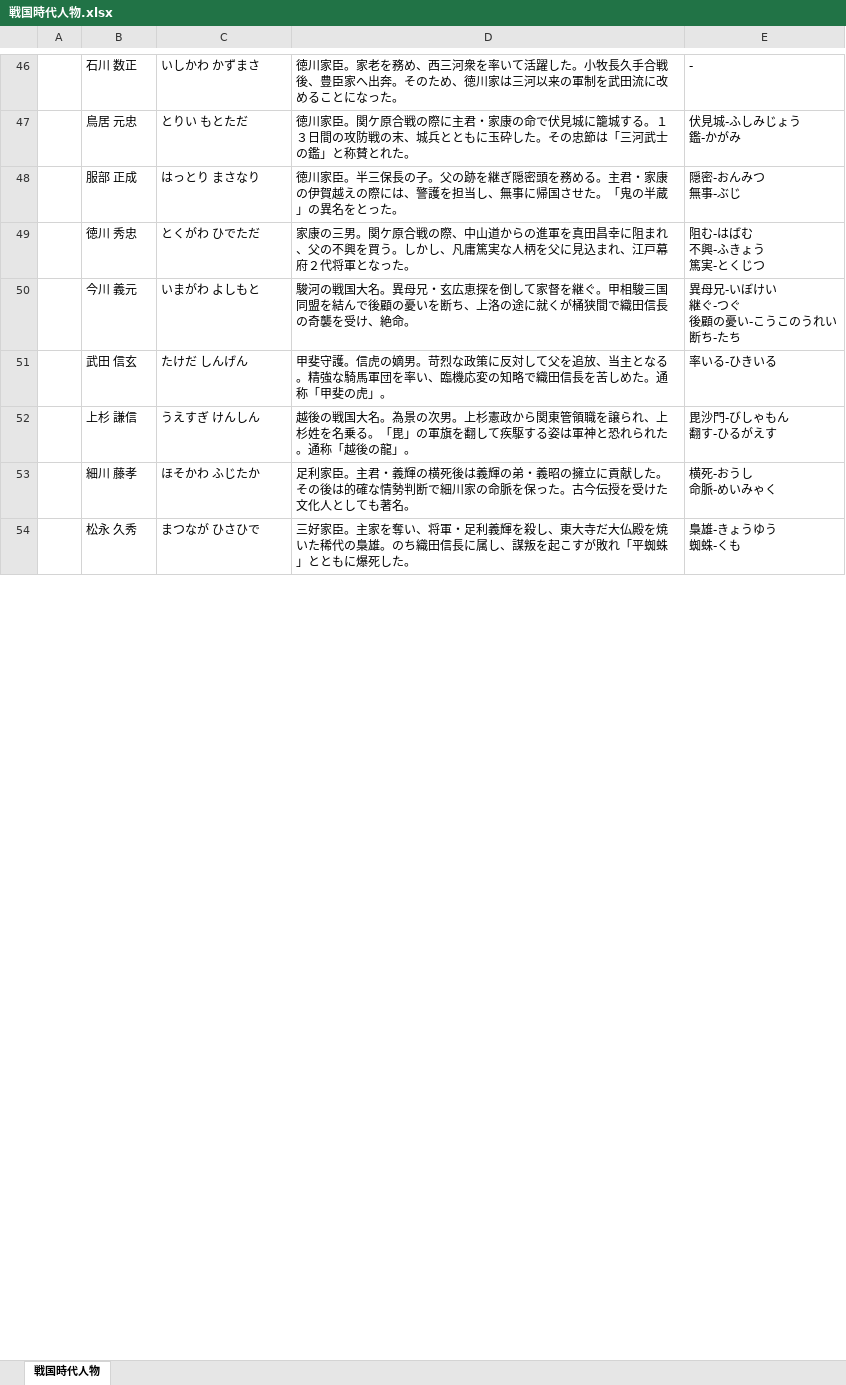
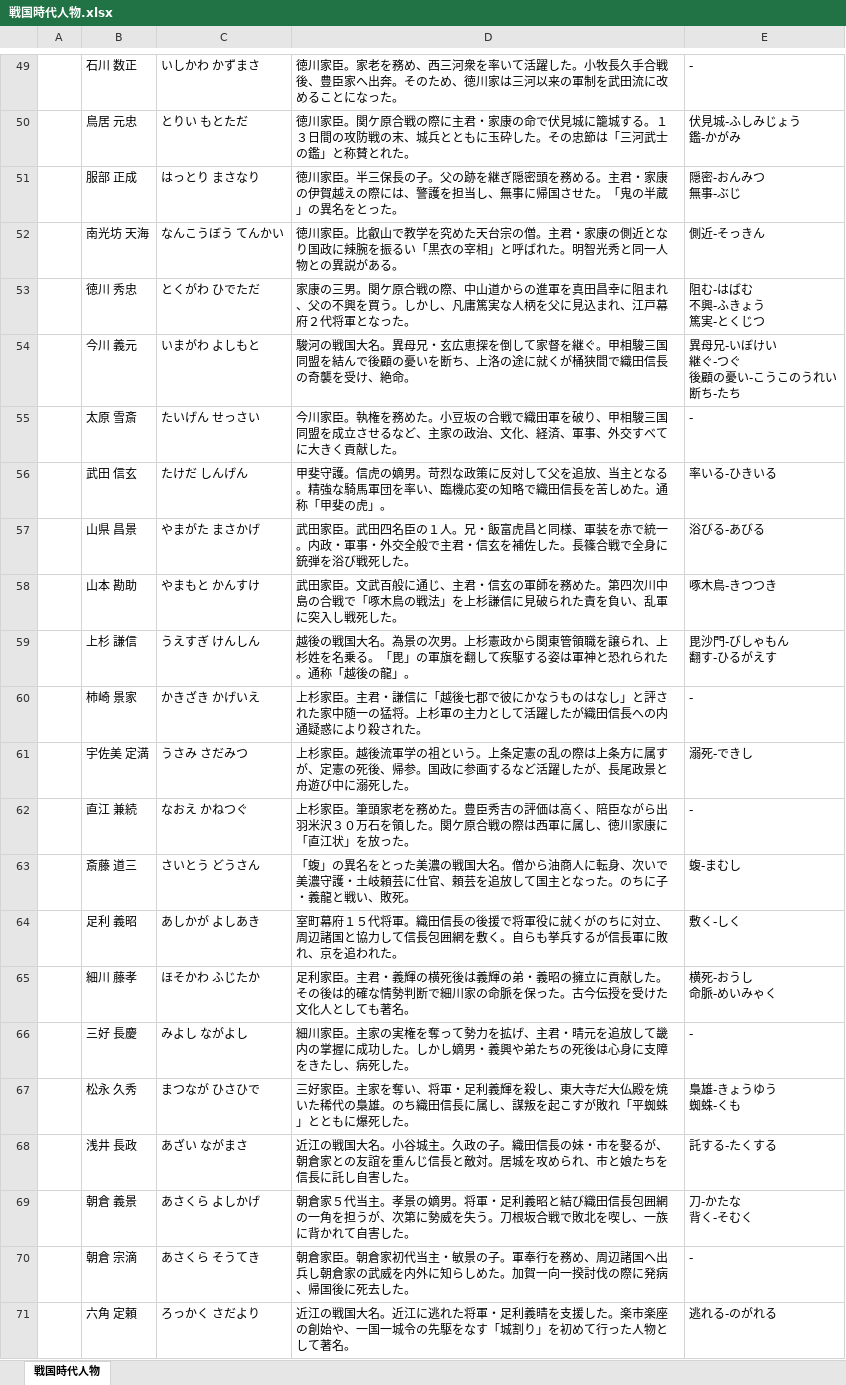
Before and after one commit to Yoleimei/JpMatome, an Excel workbook: 戦国時代人物.xlsx, sheet 戦国時代人物, drawn as a sheet; only a part is shown, gaps mark what is left out; values as stored, in another font and other column widths than the file's, no borders; ↵ is a line break in a cell; the diff covers the shown part only; the diff names each change by its address in the sheet, - before the commit and + after, or states it on an @@ line.

```diff
--- a/戦国時代人物.xlsx (sheet 戦国時代人物)
+++ b/戦国時代人物.xlsx (sheet 戦国時代人物)
+row 52:  | 南光坊 天海 | なんこうぼう てんかい | 徳川家臣。比叡山で教学を究めた天台宗の僧。主君・家康の側近となり国政に辣腕を振るい「黒衣の宰相」と呼ばれた。明智光秀と同一人物との異説がある。 | 側近-そっきん
+row 55:  | 太原 雪斎 | たいげん せっさい | 今川家臣。執権を務めた。小豆坂の合戦で織田軍を破り、甲相駿三国同盟を成立させるなど、主家の政治、文化、経済、軍事、外交すべてに大きく貢献した。 | -
+row 57:  | 山県 昌景 | やまがた まさかげ | 武田家臣。武田四名臣の１人。兄・飯富虎昌と同様、軍装を赤で統一。内政・軍事・外交全般で主君・信玄を補佐した。長篠合戦で全身に銃弾を浴び戦死した。 | 浴びる-あびる
+row 58:  | 山本 勘助 | やまもと かんすけ | 武田家臣。文武百般に通じ、主君・信玄の軍師を務めた。第四次川中島の合戦で「啄木鳥の戦法」を上杉謙信に見破られた責を負い、乱軍に突入し戦死した。 | 啄木鳥-きつつき
+row 60:  | 柿崎 景家 | かきざき かげいえ | 上杉家臣。主君・謙信に「越後七郡で彼にかなうものはなし」と評された家中随一の猛将。上杉軍の主力として活躍したが織田信長への内通疑惑により殺された。 | -
+row 61:  | 宇佐美 定満 | うさみ さだみつ | 上杉家臣。越後流軍学の祖という。上条定憲の乱の際は上条方に属すが、定憲の死後、帰参。国政に参画するなど活躍したが、長尾政景と舟遊び中に溺死した。 | 溺死-できし
+row 62:  | 直江 兼続 | なおえ かねつぐ | 上杉家臣。筆頭家老を務めた。豊臣秀吉の評価は高く、陪臣ながら出羽米沢３０万石を領した。関ケ原合戦の際は西軍に属し、徳川家康に「直江状」を放った。 | -
+row 63:  | 斎藤 道三 | さいとう どうさん | 「蝮」の異名をとった美濃の戦国大名。僧から油商人に転身、次いで美濃守護・土岐頼芸に仕官、頼芸を追放して国主となった。のちに子・義龍と戦い、敗死。 | 蝮-まむし
+row 64:  | 足利 義昭 | あしかが よしあき | 室町幕府１５代将軍。織田信長の後援で将軍役に就くがのちに対立、周辺諸国と協力して信長包囲網を敷く。自らも挙兵するが信長軍に敗れ、京を追われた。 | 敷く-しく
+row 66:  | 三好 長慶 | みよし ながよし | 細川家臣。主家の実権を奪って勢力を拡げ、主君・晴元を追放して畿内の掌握に成功した。しかし嫡男・義興や弟たちの死後は心身に支障をきたし、病死した。 | -
+row 68:  | 浅井 長政 | あざい ながまさ | 近江の戦国大名。小谷城主。久政の子。織田信長の妹・市を娶るが、朝倉家との友誼を重んじ信長と敵対。居城を攻められ、市と娘たちを信長に託し自害した。 | 託する-たくする
+row 69:  | 朝倉 義景 | あさくら よしかげ | 朝倉家５代当主。孝景の嫡男。将軍・足利義昭と結び織田信長包囲網の一角を担うが、次第に勢威を失う。刀根坂合戦で敗北を喫し、一族に背かれて自害した。 | 刀-かたな ↵ 背く-そむく
+row 70:  | 朝倉 宗滴 | あさくら そうてき | 朝倉家臣。朝倉家初代当主・敏景の子。軍奉行を務め、周辺諸国へ出兵し朝倉家の武威を内外に知らしめた。加賀一向一揆討伐の際に発病、帰国後に死去した。 | -
+row 71:  | 六角 定頼 | ろっかく さだより | 近江の戦国大名。近江に逃れた将軍・足利義晴を支援した。楽市楽座の創始や、一国一城令の先駆をなす「城割り」を初めて行った人物として著名。 | 逃れる-のがれる
```
Also changed, not shown: 30 added rows and 3 edited cells elsewhere in this sheet, 1 other file.
